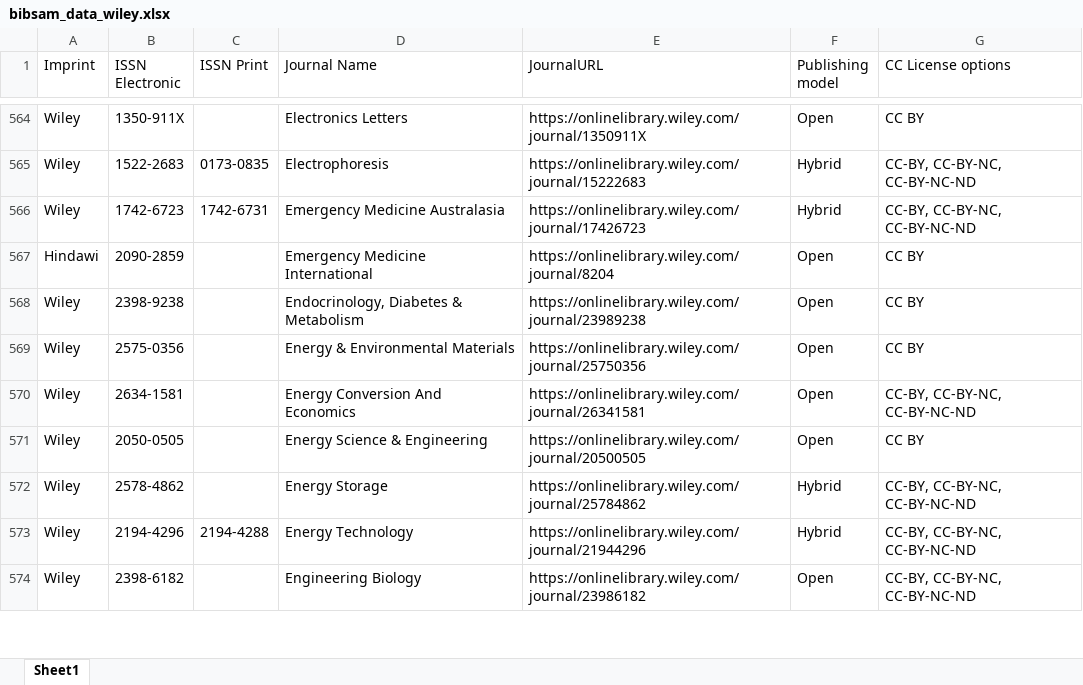
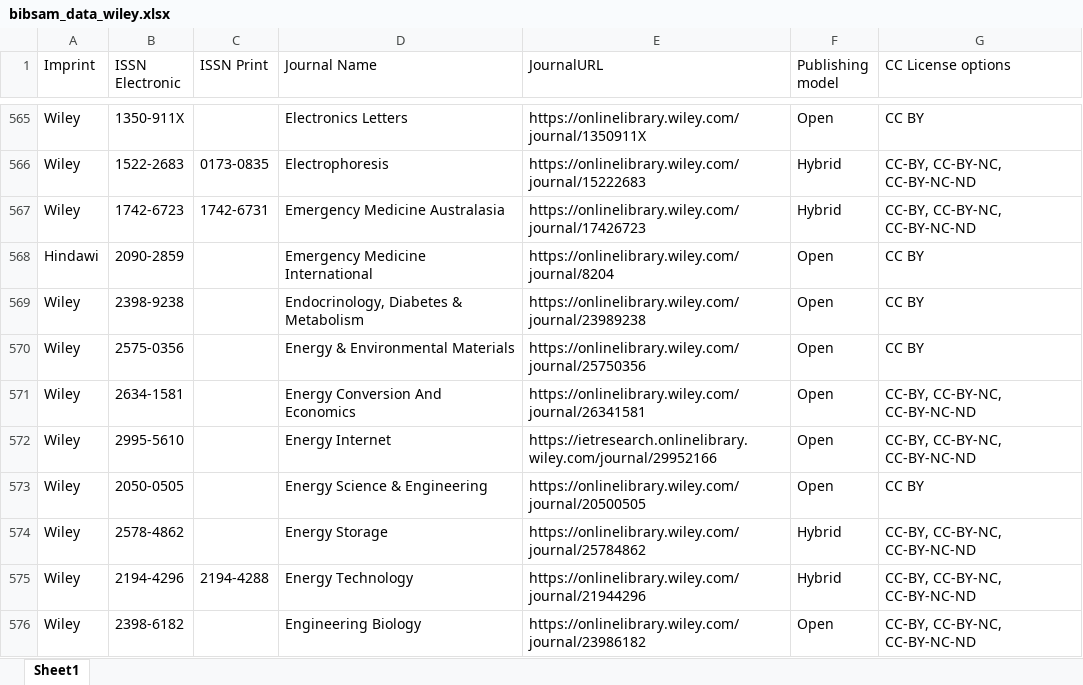
Before and after one commit to Kungbib/oa-tskr, an Excel workbook: Bibsam_tidskriftslistor/bibsam_data_wiley.xlsx, sheet Sheet1, drawn as a sheet; only a part is shown, gaps mark what is left out; values as stored, in another font and other column widths than the file's, no borders; table styles not drawn; the diff covers the shown part only; the diff names each change by its address in the sheet, - before the commit and + after, or states it on an @@ line.

```diff
--- a/Bibsam_tidskriftslistor/bibsam_data_wiley.xlsx (sheet Sheet1)
+++ b/Bibsam_tidskriftslistor/bibsam_data_wiley.xlsx (sheet Sheet1)
+row 572: Wiley | 2995-5610 |  | Energy Internet | https://ietresearch.onlinelibrary.wiley.com/journal/29952166 | Open | CC-BY, CC-BY-NC, CC-BY-NC-ND
```
Also changed, not shown: 14 added rows, 7 removed rows and 2 edited cells elsewhere in this sheet, Bibsam_tidskriftslistor/Uppdateringar/Tidskriftslistor_ändringar_2026.xlsx.
